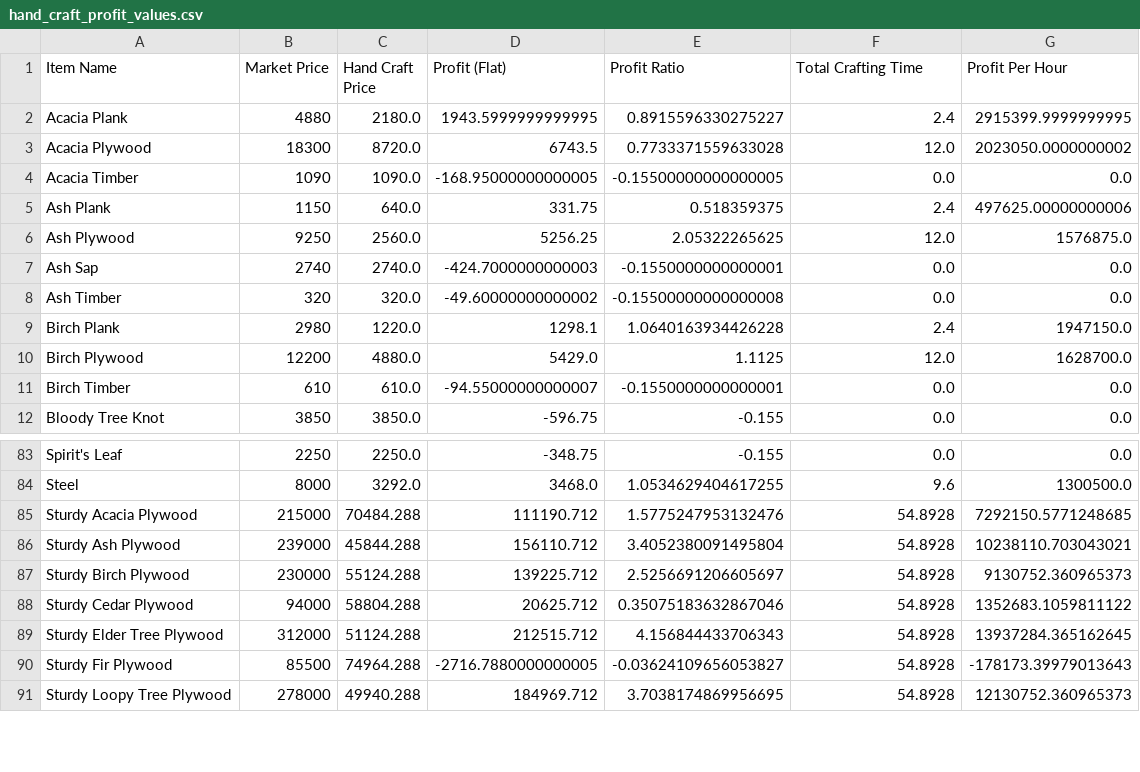
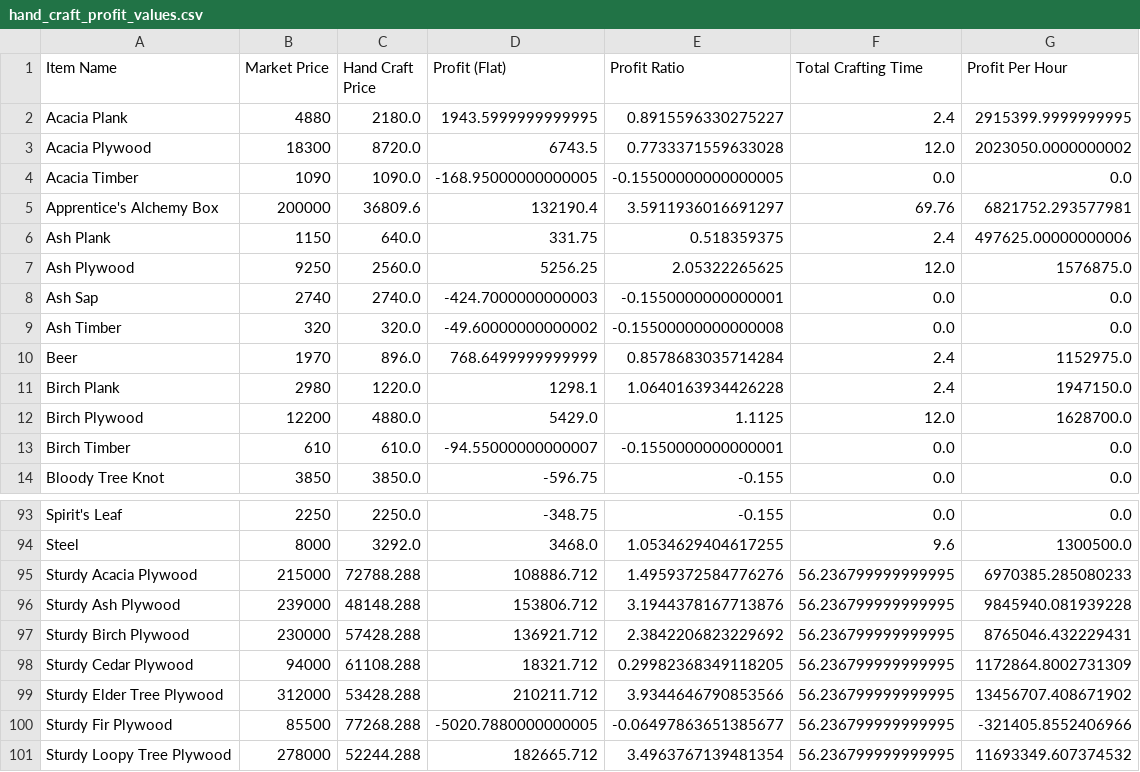
Before and after one commit to NekoFluff/CraftProfit, a CSV file: Profit/hand_craft_profit_values.csv, drawn as a sheet; only a part is shown, gaps mark what is left out; the diff covers the shown part only.

```diff
--- a/Profit/hand_craft_profit_values.csv
+++ b/Profit/hand_craft_profit_values.csv
@@ -4,2 +4,3 @@ Acacia Plywood,18300,8720.0,6743.5,0.7733371559633028,12.0,2023050.0000000002
 Acacia Timber,1090,1090.0,-168.95000000000005,-0.15500000000000005,0.0,0.0
+Apprentice's Alchemy Box,200000,36809.6,132190.4,3.5911936016691297,69.76,6821752.293577981
 Ash Plank,1150,640.0,331.75,0.518359375,2.4,497625.00000000006
@@ -8,2 +9,3 @@ Ash Sap,2740,2740.0,-424.7000000000003,-0.1550000000000001,0.0,0.0
 Ash Timber,320,320.0,-49.60000000000002,-0.15500000000000008,0.0,0.0
+Beer,1970,896.0,768.6499999999999,0.8578683035714284,2.4,1152975.0
 Birch Plank,2980,1220.0,1298.1,1.0640163934426228,2.4,1947150.0
@@ -84,8 +94,8 @@ Spirit's Leaf,2250,2250.0,-348.75,-0.155,0.0,0.0
 Steel,8000,3292.0,3468.0,1.0534629404617255,9.6,1300500.0
-Sturdy Acacia Plywood,215000,70484.288,111190.712,1.5775247953132476,54.8928,7292150.5771248685
-Sturdy Ash Plywood,239000,45844.288,156110.712,3.4052380091495804,54.8928,10238110.703043021
-Sturdy Birch Plywood,230000,55124.288,139225.712,2.5256691206605697,54.8928,9130752.360965373
-Sturdy Cedar Plywood,94000,58804.288,20625.712,0.35075183632867046,54.8928,1352683.1059811122
-Sturdy Elder Tree Plywood,312000,51124.288,212515.712,4.156844433706343,54.8928,13937284.365162645
-Sturdy Fir Plywood,85500,74964.288,-2716.7880000000005,-0.03624109656053827,54.8928,-178173.39979013643
-Sturdy Loopy Tree Plywood,278000,49940.288,184969.712,3.7038174869956695,54.8928,12130752.360965373
+Sturdy Acacia Plywood,215000,72788.288,108886.712,1.4959372584776276,56.236799999999995,6970385.285080233
+Sturdy Ash Plywood,239000,48148.288,153806.712,3.1944378167713876,56.236799999999995,9845940.081939228
+Sturdy Birch Plywood,230000,57428.288,136921.712,2.3842206823229692,56.236799999999995,8765046.432229431
+Sturdy Cedar Plywood,94000,61108.288,18321.712,0.29982368349118205,56.236799999999995,1172864.8002731309
+Sturdy Elder Tree Plywood,312000,53428.288,210211.712,3.9344646790853566,56.236799999999995,13456707.408671902
+Sturdy Fir Plywood,85500,77268.288,-5020.7880000000005,-0.06497863651385677,56.236799999999995,-321405.8552406966
+Sturdy Loopy Tree Plywood,278000,52244.288,182665.712,3.4963767139481354,56.236799999999995,11693349.607374532
```
Also changed, not shown: 9 added rows and 48 edited cells elsewhere in this file, Profit/market_craft_profit_values.csv, Profit/optimal_profit_values.csv, 20 other files.
